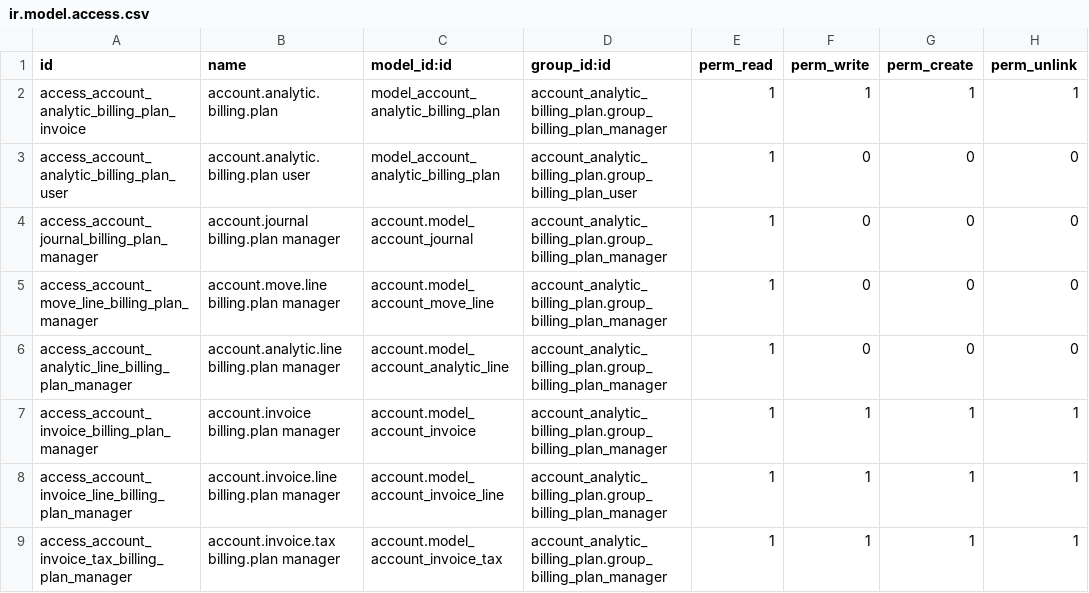
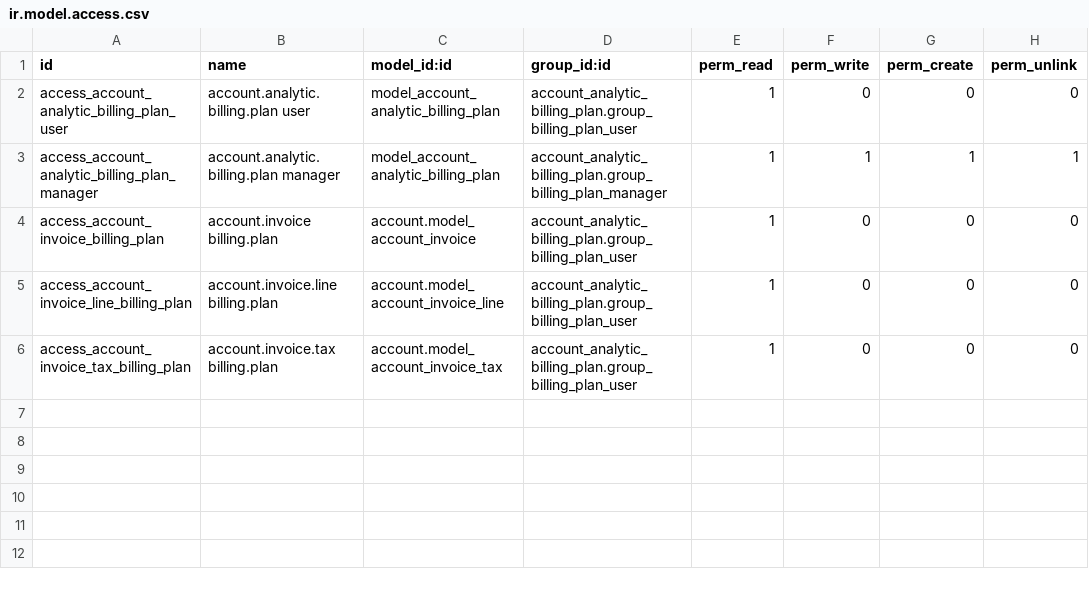
Before and after one commit to avanzosc/odoo-addons, a CSV file: account_analytic_billing_plan/security/ir.model.access.csv, drawn as a sheet.

Commit message:
[IMP] account_analytic_billing_plan: block editing some fields + permissions

```diff
--- a/account_analytic_billing_plan/security/ir.model.access.csv
+++ b/account_analytic_billing_plan/security/ir.model.access.csv
@@ -1,9 +1,6 @@
 id,name,model_id:id,group_id:id,perm_read,perm_write,perm_create,perm_unlink
-access_account_analytic_billing_plan_invoice,account.analytic.billing.plan,model_account_analytic_billing_plan,account_analytic_billing_plan.group_billing_plan_manager,1,1,1,1
 access_account_analytic_billing_plan_user,account.analytic.billing.plan user,model_account_analytic_billing_plan,account_analytic_billing_plan.group_billing_plan_user,1,0,0,0
-access_account_journal_billing_plan_manager,account.journal billing.plan manager,account.model_account_journal,account_analytic_billing_plan.group_billing_plan_manager,1,0,0,0
-access_account_move_line_billing_plan_manager,account.move.line billing.plan manager,account.model_account_move_line,account_analytic_billing_plan.group_billing_plan_manager,1,0,0,0
-access_account_analytic_line_billing_plan_manager,account.analytic.line billing.plan manager,account.model_account_analytic_line,account_analytic_billing_plan.group_billing_plan_manager,1,0,0,0
-access_account_invoice_billing_plan_manager,account.invoice billing.plan manager,account.model_account_invoice,account_analytic_billing_plan.group_billing_plan_manager,1,1,1,1
-access_account_invoice_line_billing_plan_manager,account.invoice.line billing.plan manager,account.model_account_invoice_line,account_analytic_billing_plan.group_billing_plan_manager,1,1,1,1
-access_account_invoice_tax_billing_plan_manager,account.invoice.tax billing.plan manager,account.model_account_invoice_tax,account_analytic_billing_plan.group_billing_plan_manager,1,1,1,1
+access_account_analytic_billing_plan_manager,account.analytic.billing.plan manager,model_account_analytic_billing_plan,account_analytic_billing_plan.group_billing_plan_manager,1,1,1,1
+access_account_invoice_billing_plan,account.invoice billing.plan,account.model_account_invoice,account_analytic_billing_plan.group_billing_plan_user,1,0,0,0
+access_account_invoice_line_billing_plan,account.invoice.line billing.plan,account.model_account_invoice_line,account_analytic_billing_plan.group_billing_plan_user,1,0,0,0
+access_account_invoice_tax_billing_plan,account.invoice.tax billing.plan,account.model_account_invoice_tax,account_analytic_billing_plan.group_billing_plan_user,1,0,0,0
```
Also changed, not shown: 3 other files.
